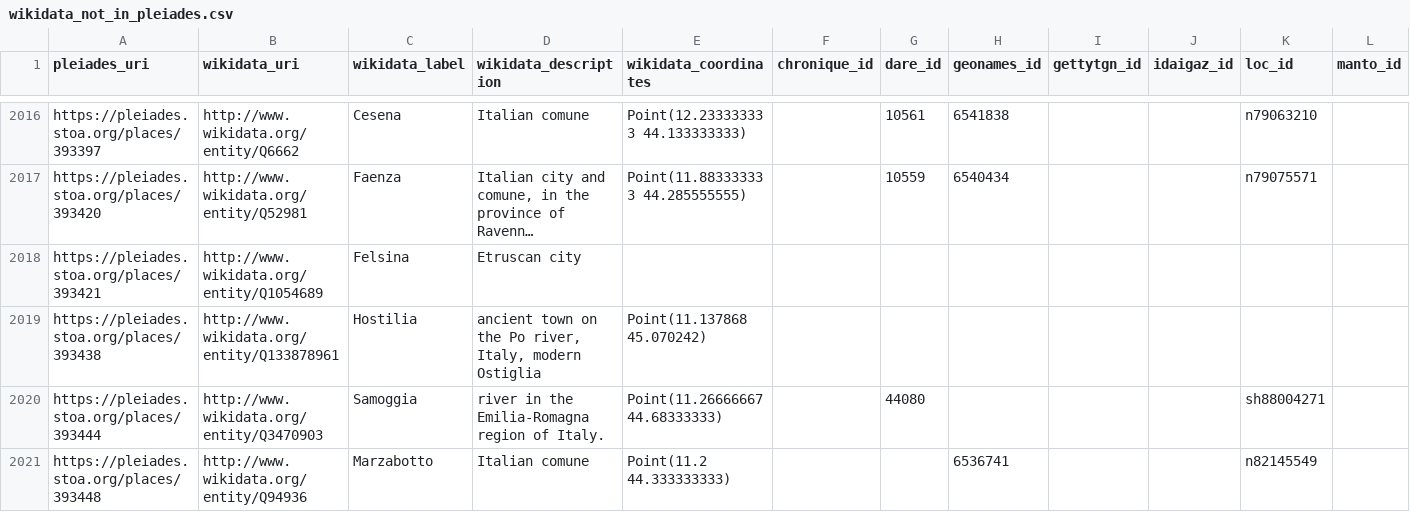
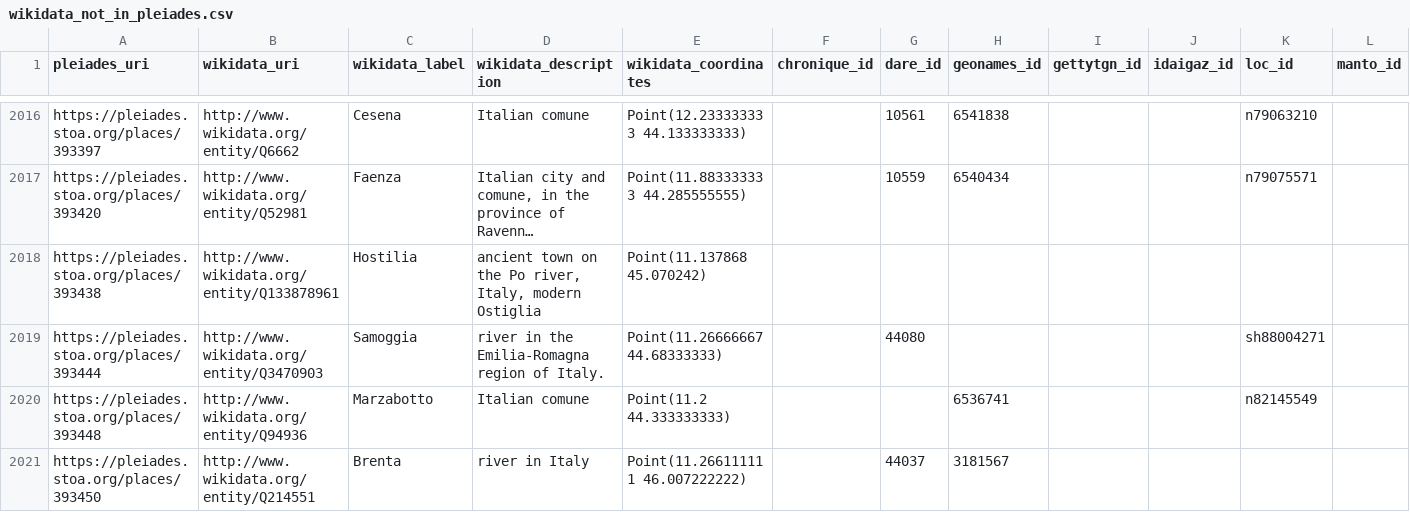
Before and after one commit to isawnyu/pleiades_wikidata, a CSV file: data/wikidata_not_in_pleiades.csv, drawn as a sheet; only a part is shown, gaps mark what is left out; the shorter side is filled out with more unchanged rows; long unchanged cells end in …; rows hold the shown columns only; the diff covers the shown part only; the diff names each change by its address in the sheet, - before the commit and + after, or states it on an @@ line.

Commit message:
updated pleiades wikidata: 14,470 Wikidata entities include a Pleiades ID property and 8,456 Pleiades entities include a Wikidata ID property. Of these, 8,371 are mutual (bidirectional). There are: 4,780 Pleiades resources to which Wikidata links can be added after they are checked; 85 Wikidata items to which Pleiades IDs can be added after they are checked; 73 Wikidata items that each link to more than one Pleiades ID (violates the Wikidata 'single-value constraint'); and 1,153 Pleiades resources to each of which more than one Wikidata Item link (violates the Wikidata 'distinct-values constraint').

```diff
--- a/data/wikidata_not_in_pleiades.csv
+++ b/data/wikidata_not_in_pleiades.csv
-row 2018: https://pleiades.stoa.org/places/393421 | http://www.wikidata.org/entity/Q1054689 | Felsina | Etruscan city
```
Also changed, not shown: 4 removed rows elsewhere in this file, data/pleiades_not_in_wikidata.csv, 1 other file.
